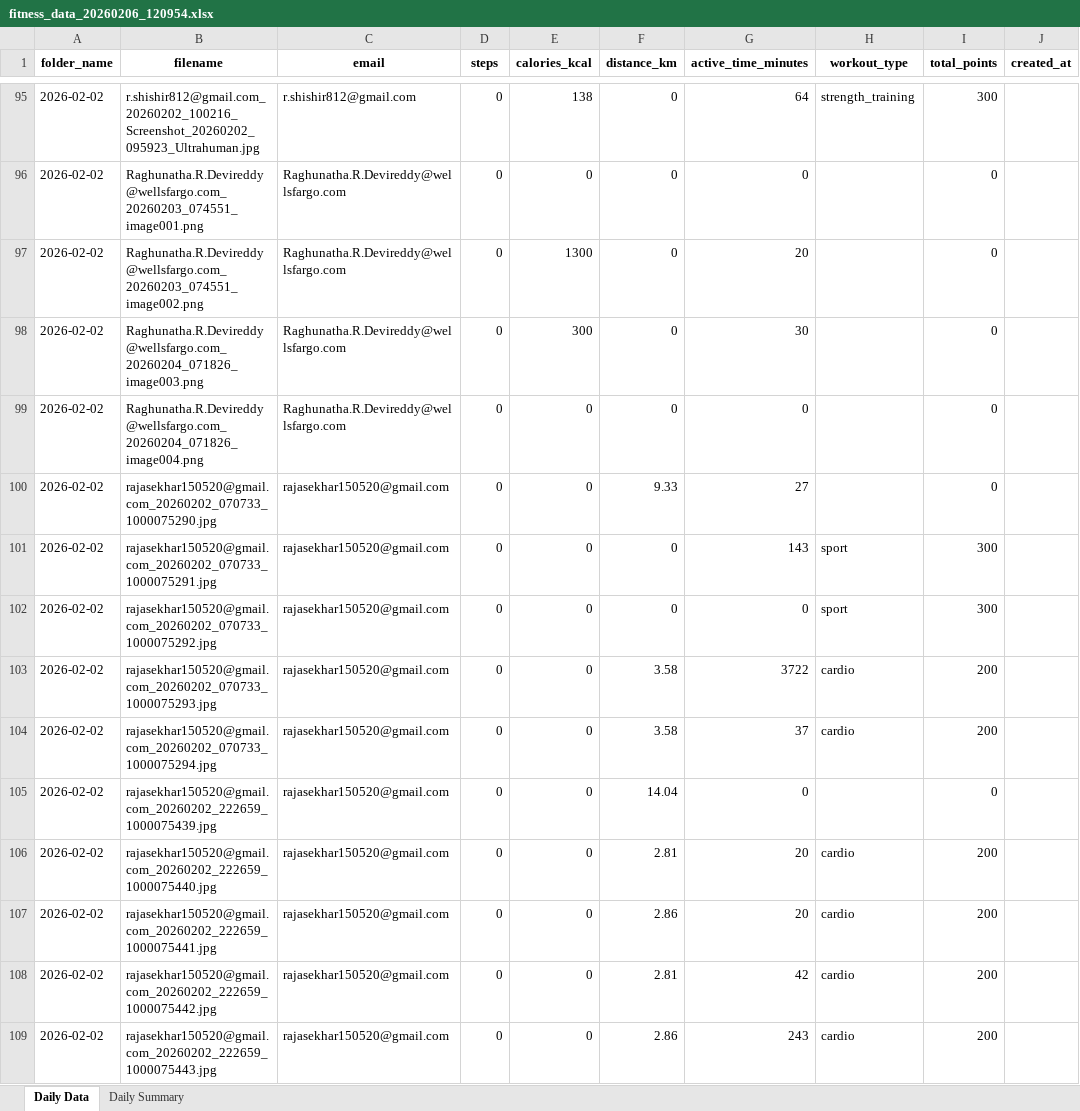
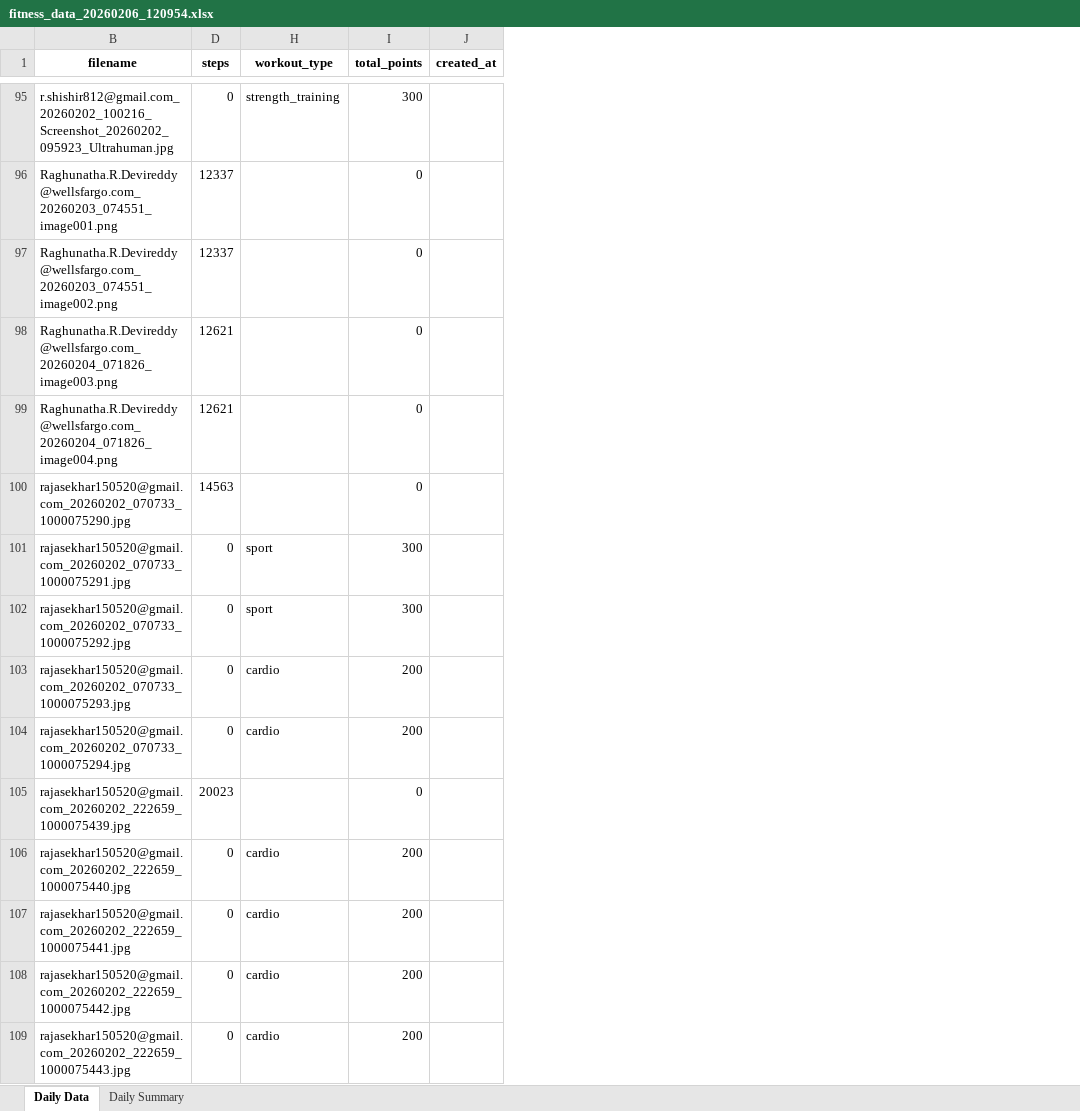
Before and after one commit to krishnasabbu/fitness-challenge, an Excel workbook: data/2026-02-02/fitness_data_20260206_120954.xlsx, sheet Daily Data, drawn as a sheet; only a part is shown, gaps mark what is left out; values as stored, in another font and other column widths than the file's, no borders; the diff covers the shown part only; the diff names each change by its address in the sheet, - before the commit and + after, or states it on an @@ line.

```diff
--- a/data/2026-02-02/fitness_data_20260206_120954.xlsx (sheet Daily Data)
+++ b/data/2026-02-02/fitness_data_20260206_120954.xlsx (sheet Daily Data)
@@ column A (folder_name) hidden, rows 95-109: all 2026-02-02 @@
@@ column C (email) hidden, rows 95-109: r.shishir812@gmail.com | Raghunatha.R.Devireddy@wellsfargo.com | Raghunatha.R.Devireddy@wellsfargo.com | Raghunatha.R.Devireddy@wellsfargo.com | Raghunatha.R.Devireddy@wellsfargo.com | rajasekhar150520@gmail.com | rajasekhar150520@gmail.com | rajasekhar150520@gmail.com | rajasekhar150520@gmail.com | rajasekhar150520@gmail.com | rajasekhar150520@gmail.com | rajasekhar150520@gmail.com | rajasekhar150520@gmail.com | rajasekhar150520@gmail.com | rajasekhar150520@gmail.com @@
@@ column E (calories_kcal) hidden, rows 95-109: 138 | 0 | 1300 | 300 | 0 | 0 | 0 | 0 | 0 | 0 | 0 | 0 | 0 | 0 | 0 @@
@@ column F (distance_km) hidden, rows 95-109: 0 | 0 | 0 | 0 | 0 | 9.33 | 0 | 0 | 3.58 | 3.58 | 14.04 | 2.81 | 2.86 | 2.81 | 2.86 @@
@@ column G (active_time_minutes) hidden, rows 95-109: 64 | 0 | 20 | 30 | 0 | 27 | 143 | 0 | 3722 | 37 | 0 | 20 | 20 | 42 | 243 @@
-D96:D97 (steps): 0
+D96:D97 (steps): 12337
-D98:D99 (steps): 0
+D98:D99 (steps): 12621
-D100 (steps): 0
+D100 (steps): 14563
-D105 (steps): 0
+D105 (steps): 20023
```
Also changed, not shown: 86 edited cells elsewhere in this sheet.
